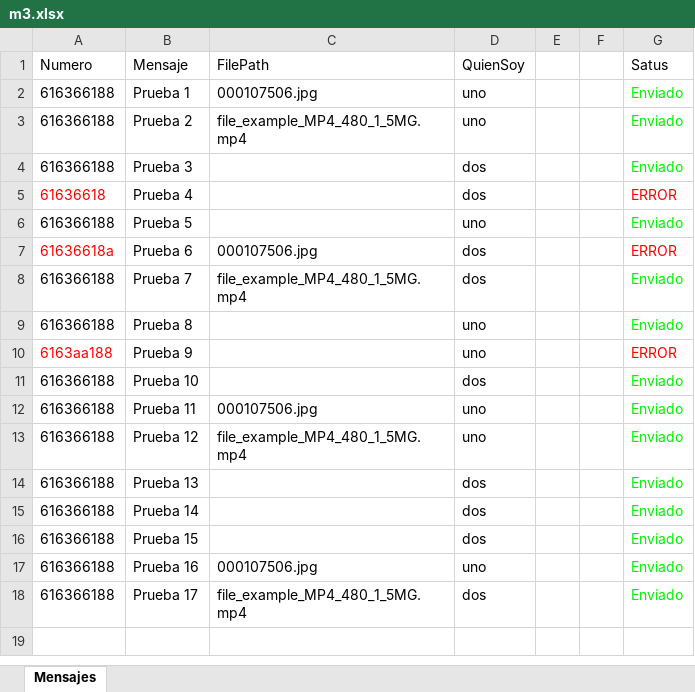
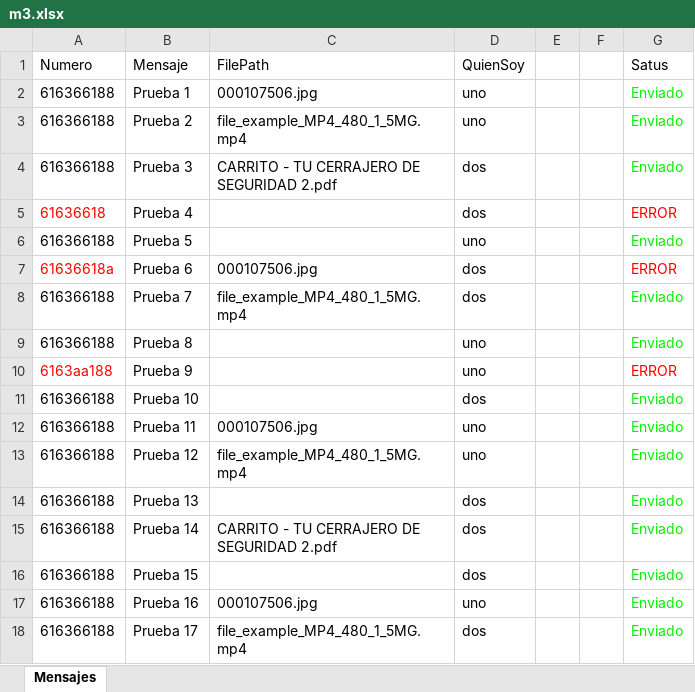
Before and after one commit to jabatron/ruleta_gui, an Excel workbook: m3.xlsx, sheet Mensajes, drawn as a sheet; values as stored, in another font and other column widths than the file's, no borders; the diff names each change by its address in the sheet, - before the commit and + after, or states it on an @@ line.

```diff
--- a/m3.xlsx (sheet Mensajes)
+++ b/m3.xlsx (sheet Mensajes)
-C4 (FilePath): (empty)
+C4 (FilePath): CARRITO - TU CERRAJERO DE SEGURIDAD 2.pdf
-C15 (FilePath): (empty)
+C15 (FilePath): CARRITO - TU CERRAJERO DE SEGURIDAD 2.pdf
```
Also changed, not shown: 1 other file.
